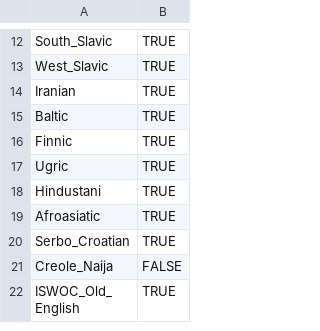
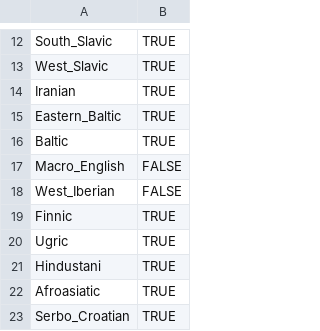
Before and after one commit to m-hahn/optimization-landscapes, a TSV file: analysis/case_marking/case_marking_groups.tsv, drawn as a sheet; only a part is shown, gaps mark what is left out; the shorter side is filled out with more unchanged rows.

```diff
--- a/analysis/case_marking/case_marking_groups.tsv
+++ b/analysis/case_marking/case_marking_groups.tsv
@@ -14,3 +14,6 @@ West_Slavic	TRUE
 Iranian	TRUE
+Eastern_Baltic	TRUE
 Baltic	TRUE
+Macro_English	FALSE
+West_Iberian	FALSE
 Finnic	TRUE
```
Also changed, not shown: analysis/geolocations/geolocations.tsv, 10 other files.
